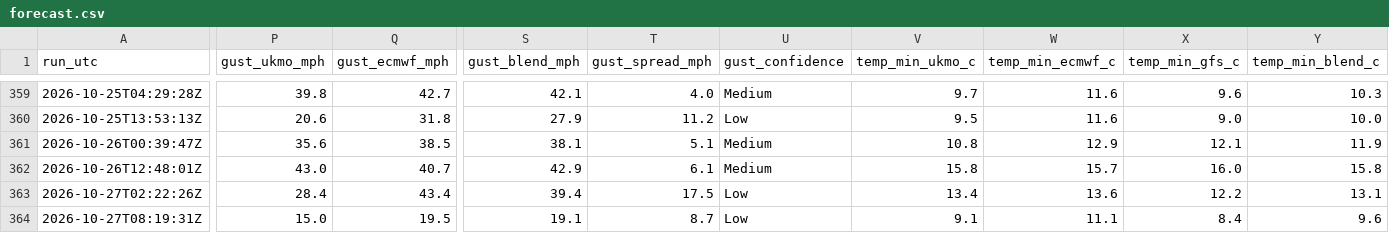
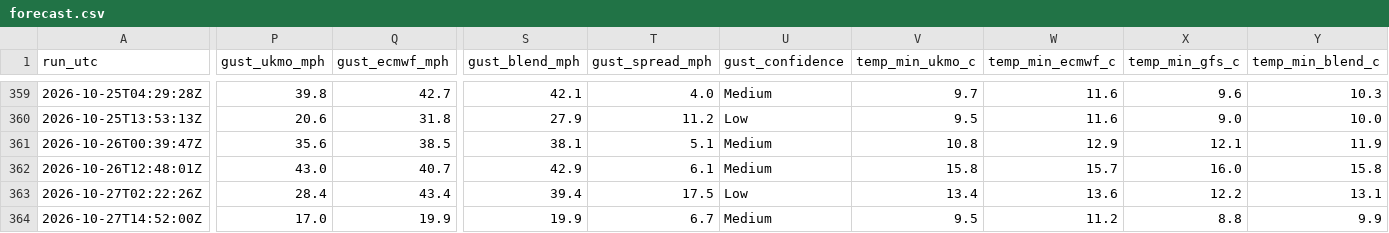
Before and after one commit to alivebe-a11y/weat, a CSV file: data/forecast.csv, drawn as a sheet; only a part is shown, gaps mark what is left out; the diff covers the shown part only; the diff names each change by its address in the sheet, - before the commit and + after, or states it on an @@ line.

```diff
--- a/data/forecast.csv
+++ b/data/forecast.csv
-A364 (run_utc): 2026-10-27T08:19:31Z
+A364 (run_utc): 2026-10-27T14:52:00Z
-P364 (gust_ukmo_mph): 15.0
+P364 (gust_ukmo_mph): 17.0
-Q364 (gust_ecmwf_mph): 19.5
+Q364 (gust_ecmwf_mph): 19.9
-S364 (gust_blend_mph): 19.1
+S364 (gust_blend_mph): 19.9
-T364 (gust_spread_mph): 8.7
+T364 (gust_spread_mph): 6.7
-U364 (gust_confidence): Low
+U364 (gust_confidence): Medium
-V364 (temp_min_ukmo_c): 9.1
+V364 (temp_min_ukmo_c): 9.5
-W364 (temp_min_ecmwf_c): 11.1
+W364 (temp_min_ecmwf_c): 11.2
-X364 (temp_min_gfs_c): 8.4
+X364 (temp_min_gfs_c): 8.8
-Y364 (temp_min_blend_c): 9.6
+Y364 (temp_min_blend_c): 9.9
```
Also changed, not shown: 6 edited cells elsewhere in this file.
